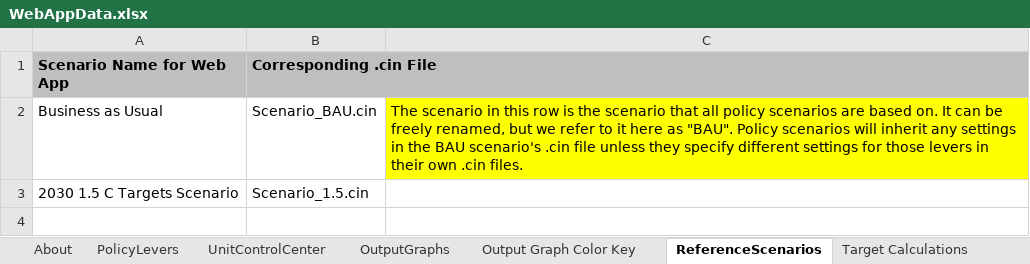
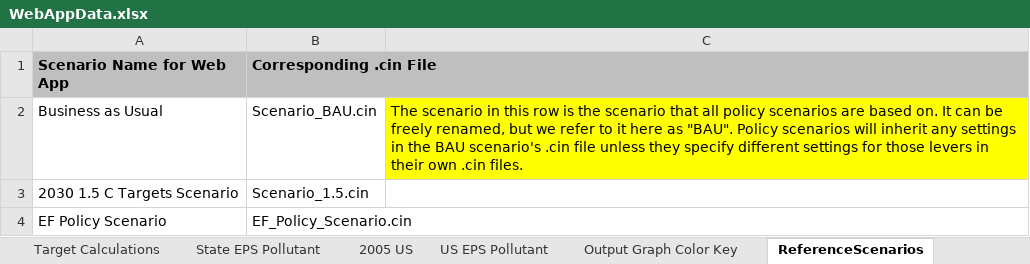
Before and after one commit to EnergyInnovation/eps-nevada, an Excel workbook: WebAppData.xlsx, sheet ReferenceScenarios, drawn as a sheet; values as stored, in another font and other column widths than the file's, no borders; the diff names each change by its address in the sheet, - before the commit and + after, or states it on an @@ line.

Commit message:
EF policy scenario and 1.5 targets

```diff
--- a/WebAppData.xlsx (sheet ReferenceScenarios)
+++ b/WebAppData.xlsx (sheet ReferenceScenarios)
+sheet tab: State EPS Pollutant
+sheet tab: 2005 US
+sheet tab: US EPS Pollutant
@@ sheet tab order changed: Target Calculations | State EPS Pollutant | 2005 US | US EPS Pollutant | Output Graph Color Key | ReferenceScenarios @@
+row 4: EF Policy Scenario | EF_Policy_Scenario.cin
```
Also changed, not shown: sheet Target Calculations, sheet OutputGraphs, 1 other file.
